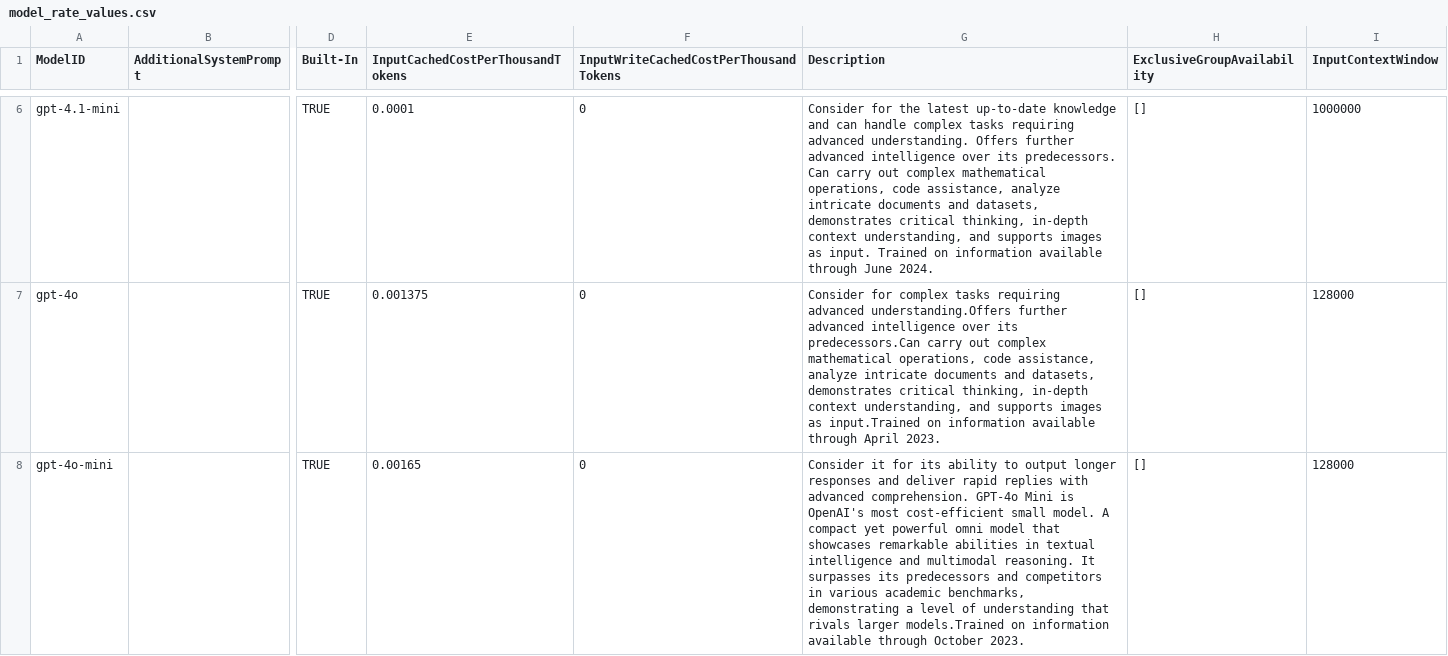
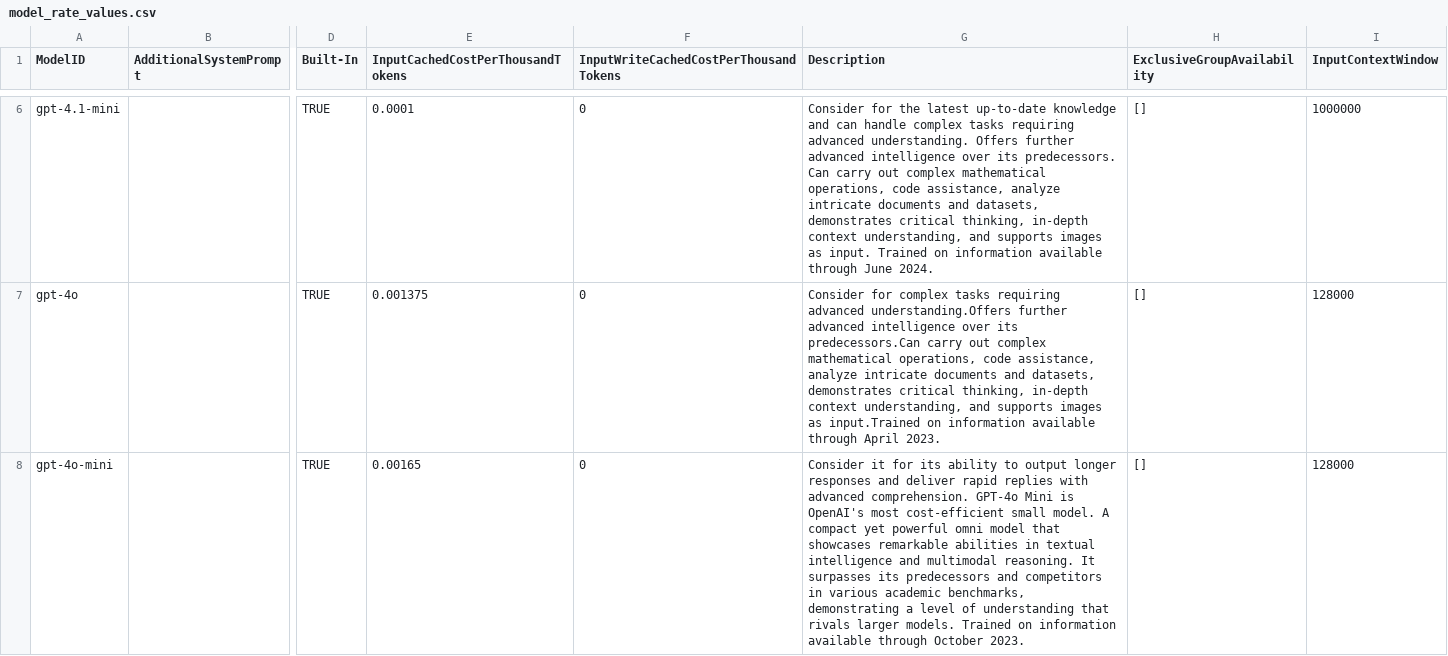
Before and after one commit to gaiin-platform/amplify-genai-backend, a CSV file: chat-billing/model_rates/model_rate_values.csv, drawn as a sheet; only a part is shown, gaps mark what is left out; the diff covers the shown part only; the diff names each change by its address in the sheet, - before the commit and + after, or states it on an @@ line.

Commit message:
feat: Add new models GPT-5.6 Luna, Sol, Terra and update GPT-5 details in model rates

```diff
--- a/chat-billing/model_rates/model_rate_values.csv
+++ b/chat-billing/model_rates/model_rate_values.csv
-G8 (Description): …rivals larger models.Trained on information…
+G8 (Description): …rivals larger models. Trained on information…
```
Also changed, not shown: 3 added rows elsewhere in this file, 1 other file.
